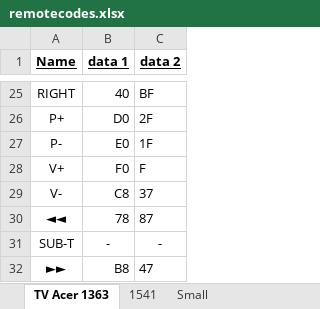
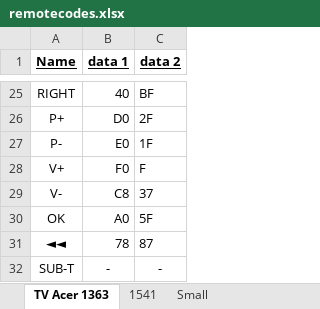
Before and after one commit to roryjs/bridge-project, an Excel workbook: remotecodes.xlsx, sheet TV Acer 1363, drawn as a sheet; only a part is shown, gaps mark what is left out; the shorter side is filled out with more unchanged rows; values as stored, in another font and other column widths than the file's, no borders; the diff names each change by its address in the sheet, - before the commit and + after, or states it on an @@ line.

Commit message:
Added OK button data
Button data should now be complete for the Acer TV (1363) setting

```diff
--- a/remotecodes.xlsx (sheet TV Acer 1363)
+++ b/remotecodes.xlsx (sheet TV Acer 1363)
+row 30: OK | A0 | 5F
```
Also changed, not shown: 1 other file.
